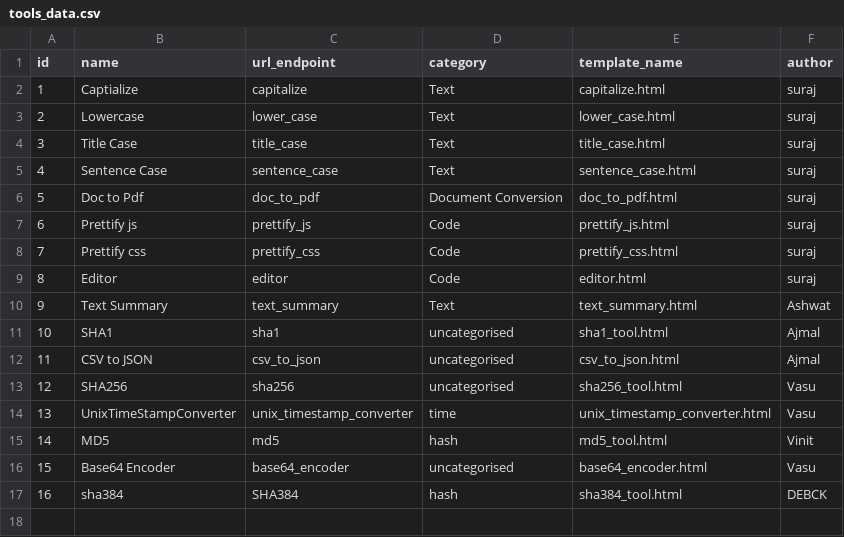
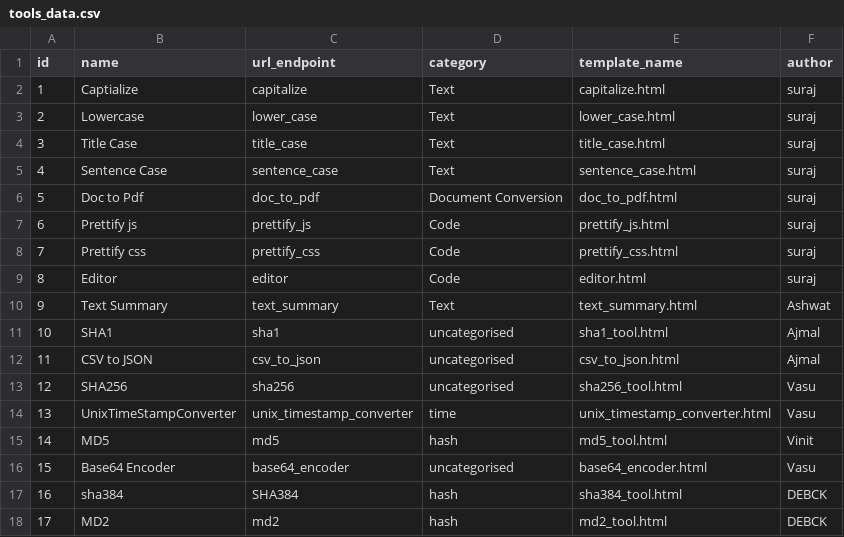
Before and after one commit to OpenGenus/tool, a CSV file: tools_data.csv, drawn as a sheet; the diff names each change by its address in the sheet, - before the commit and + after, or states it on an @@ line.

Commit message:
added MD2 hash tool

```diff
--- a/tools_data.csv
+++ b/tools_data.csv
+row 18: 17 | MD2 | md2 | hash | md2_tool.html | DEBCK
```
Also changed, not shown: 1 other file.
